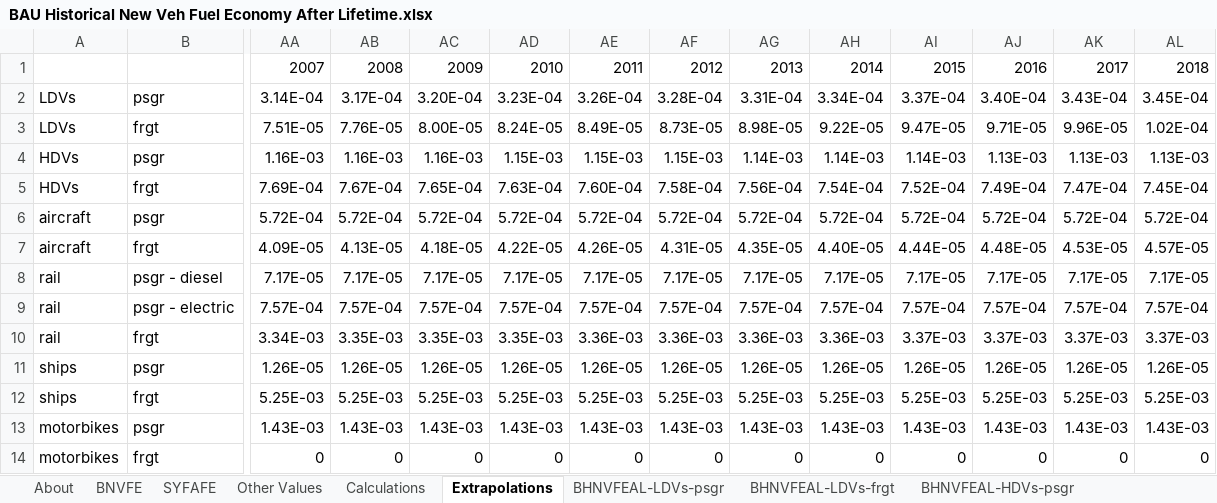
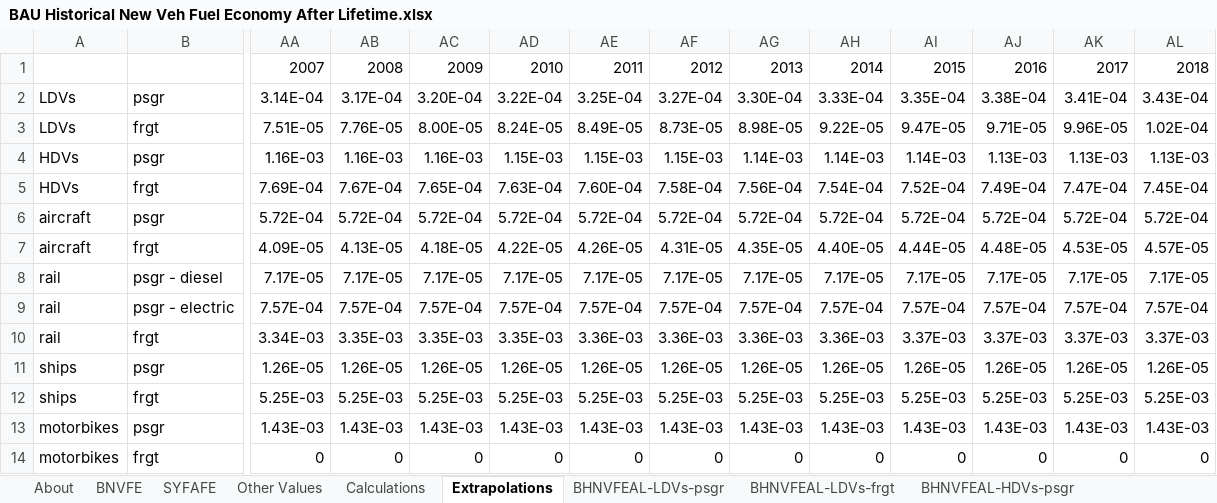
Before and after one commit to EnergyInnovation/eps-us, an Excel workbook: InputData/trans/BHNVFEAL/BAU Historical New Veh Fuel Economy After Lifetime.xlsx, sheet Extrapolations, drawn as a sheet; only a part is shown, gaps mark what is left out; values as stored, in another font and other column widths than the file's, no borders; charts and pictures not drawn; removed rows and columns are numbered as before the commit, all else as after; rows hold the shown columns only; the diff names each change by its address in the sheet, - before the commit and + after, or states it on an @@ line.

```diff
--- a/InputData/trans/BHNVFEAL/BAU Historical New Veh Fuel Economy After Lifetime.xlsx (sheet Extrapolations)
+++ b/InputData/trans/BHNVFEAL/BAU Historical New Veh Fuel Economy After Lifetime.xlsx (sheet Extrapolations)
-row 2: LDVs | psgr | 3.14E-04 | 3.17E-04 | 3.20E-04 | 3.23E-04 | 3.26E-04 | 3.28E-04 | 3.31E-04 | 3.34E-04 | 3.37E-04 | 3.40E-04 | 3.43E-04 | 3.45E-04
+row 2: LDVs | psgr | 3.14E-04 | 3.17E-04 | 3.20E-04 | 3.22E-04 | 3.25E-04 | 3.27E-04 | 3.30E-04 | 3.33E-04 | 3.35E-04 | 3.38E-04 | 3.41E-04 | 3.43E-04
```
Also changed, not shown: sheet BHNVFEAL-LDVs-psgr, sheet BNVFE, sheet Calculations, charts or pictures, 1 other file.
